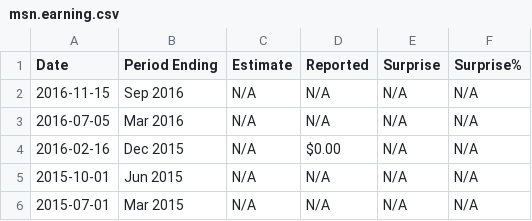
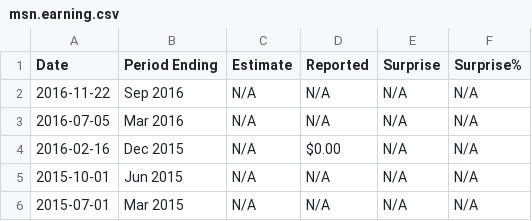
Before and after one commit to jcongithub/oldmando, a CSV file: data/msn.earning.csv, drawn as a sheet; only a part is shown.

```diff
--- a/data/msn.earning.csv
+++ b/data/msn.earning.csv
@@ -1,3 +1,3 @@
 Date,Period Ending,Estimate,Reported,Surprise,Surprise%
-2016-11-15,Sep 2016,N/A,N/A,N/A,N/A
+2016-11-22,Sep 2016,N/A,N/A,N/A,N/A
 2016-07-05,Mar 2016,N/A,N/A,N/A,N/A
```
Also changed, not shown: data/msn.price.csv, 5 other files.
